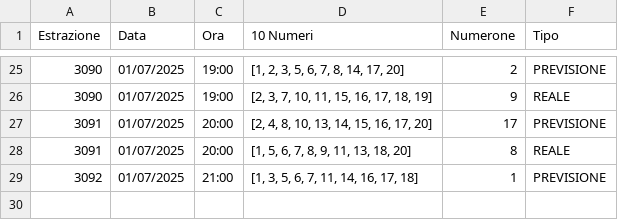
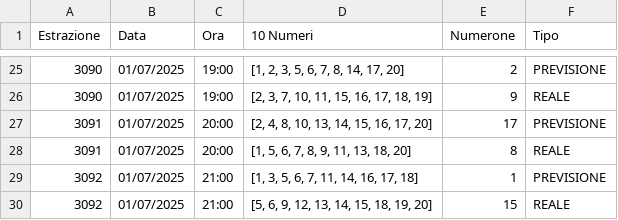
Before and after one commit to CikoCy/wfl9, a CSV file: dati/storico.csv, drawn as a sheet; only a part is shown, gaps mark what is left out; the diff names each change by its address in the sheet, - before the commit and + after, or states it on an @@ line.

Commit message:
🗓️ Estrazione reale sincronizzata con previsione

```diff
--- a/dati/storico.csv
+++ b/dati/storico.csv
+row 30: 3092 | 01/07/2025 | 21:00 | [5, 6, 9, 12, 13, 14, 15, 18, 19, 20] | 15 | REALE
```
Also changed, not shown: 1 other file.
